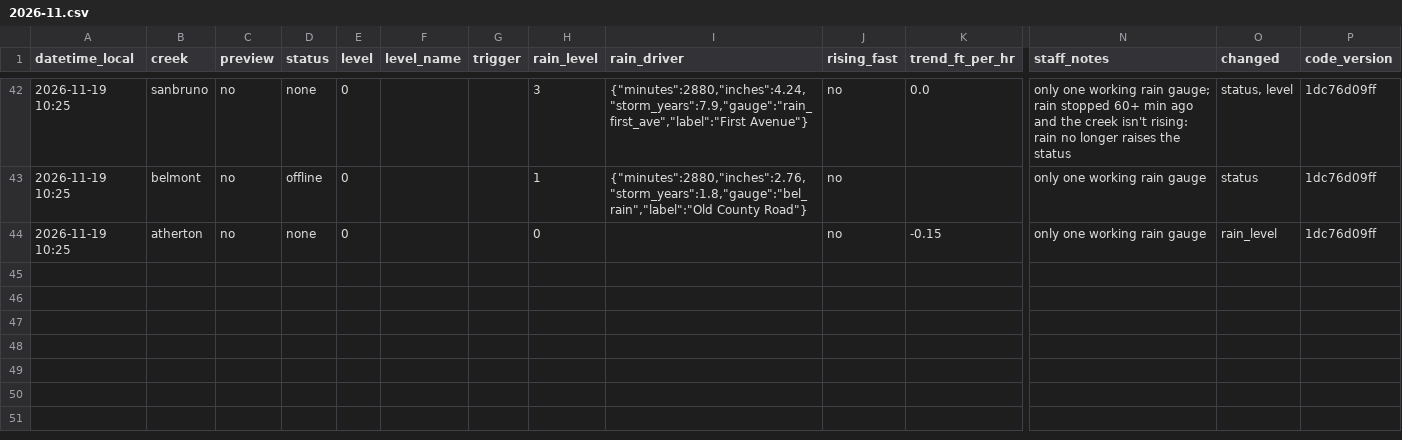
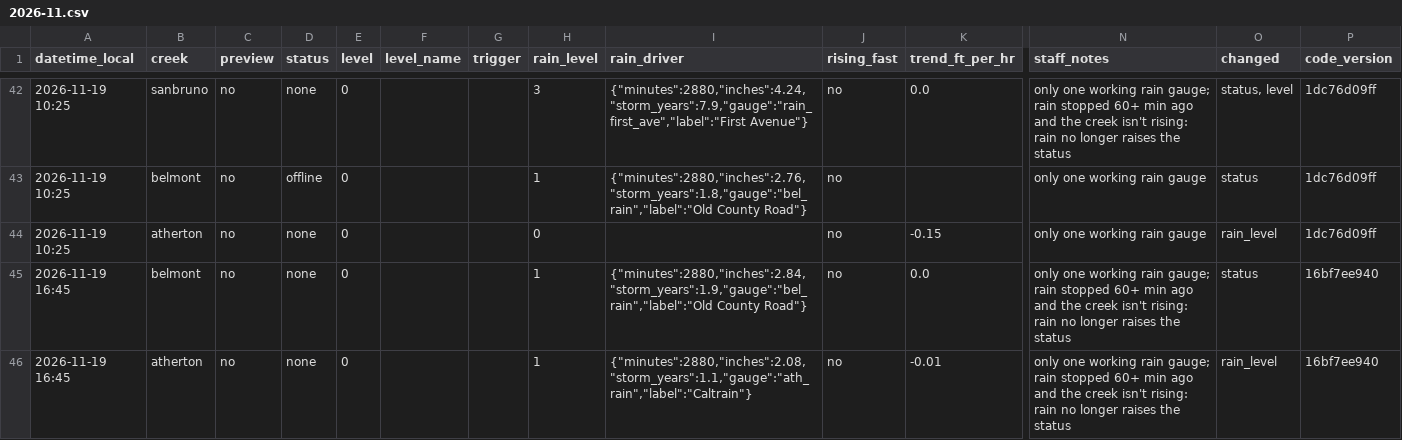
Before and after one commit to OneShorelineSMC/fews-data-archive, a CSV file: status/2026/2026-11.csv, drawn as a sheet; only a part is shown, gaps mark what is left out; rows hold the shown columns only; the diff names each change by its address in the sheet, - before the commit and + after, or states it on an @@ line.

```diff
--- a/status/2026/2026-11.csv
+++ b/status/2026/2026-11.csv
+row 45: 2026-11-19 16:45 | belmont | no | none | 0 |  |  | 1 | {"minutes":2880,"inches":2.84,"storm_years":1.9,"gauge":"bel_rain","label":"Old County Road"} | no | 0.0 | only one working rain gauge; rain stopped 60+ min ago and the creek isn't rising: rain no longer raises the status | status | 16bf7ee940
+row 46: 2026-11-19 16:45 | atherton | no | none | 0 |  |  | 1 | {"minutes":2880,"inches":2.08,"storm_years":1.1,"gauge":"ath_rain","label":"Caltrain"} | no | -0.01 | only one working rain gauge; rain stopped 60+ min ago and the creek isn't rising: rain no longer raises the status | rain_level | 16bf7ee940
```
Also changed, not shown: 1 other file.
